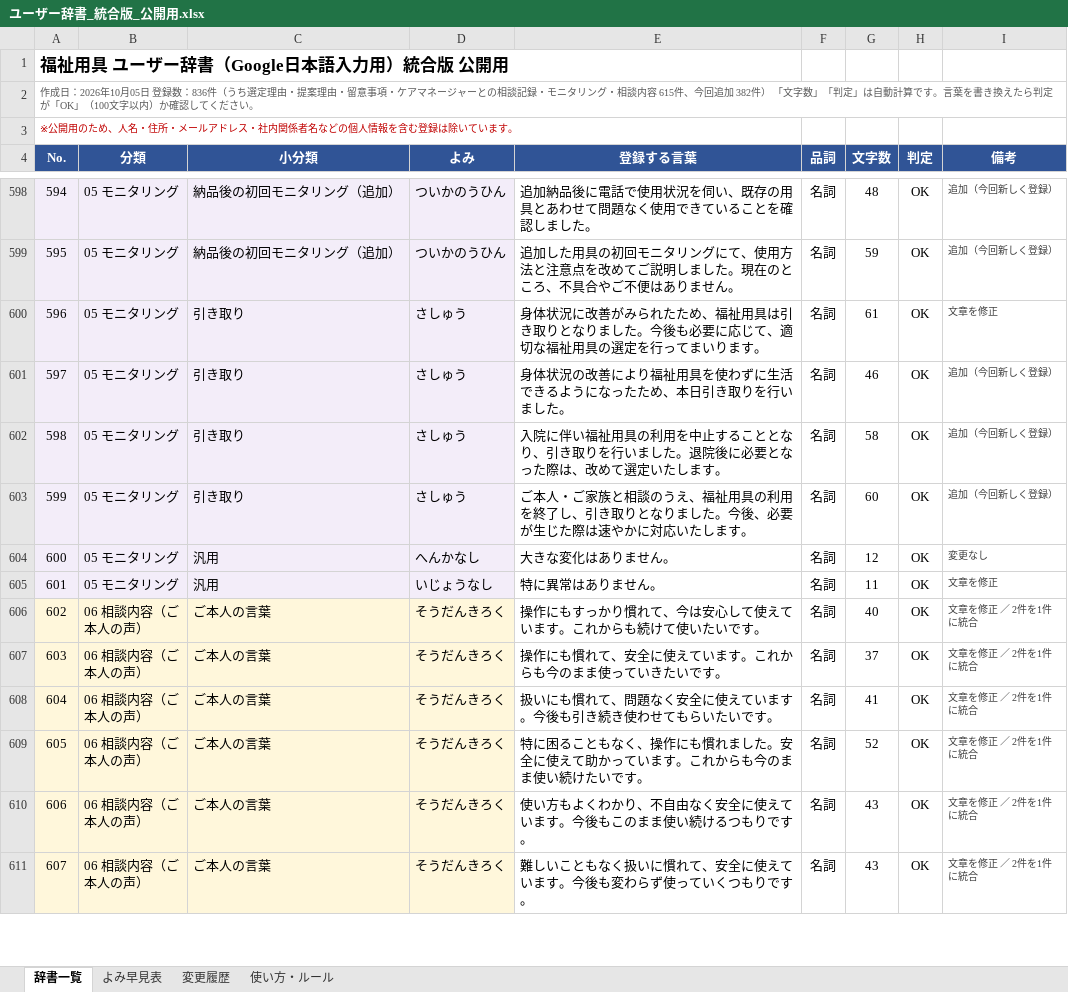
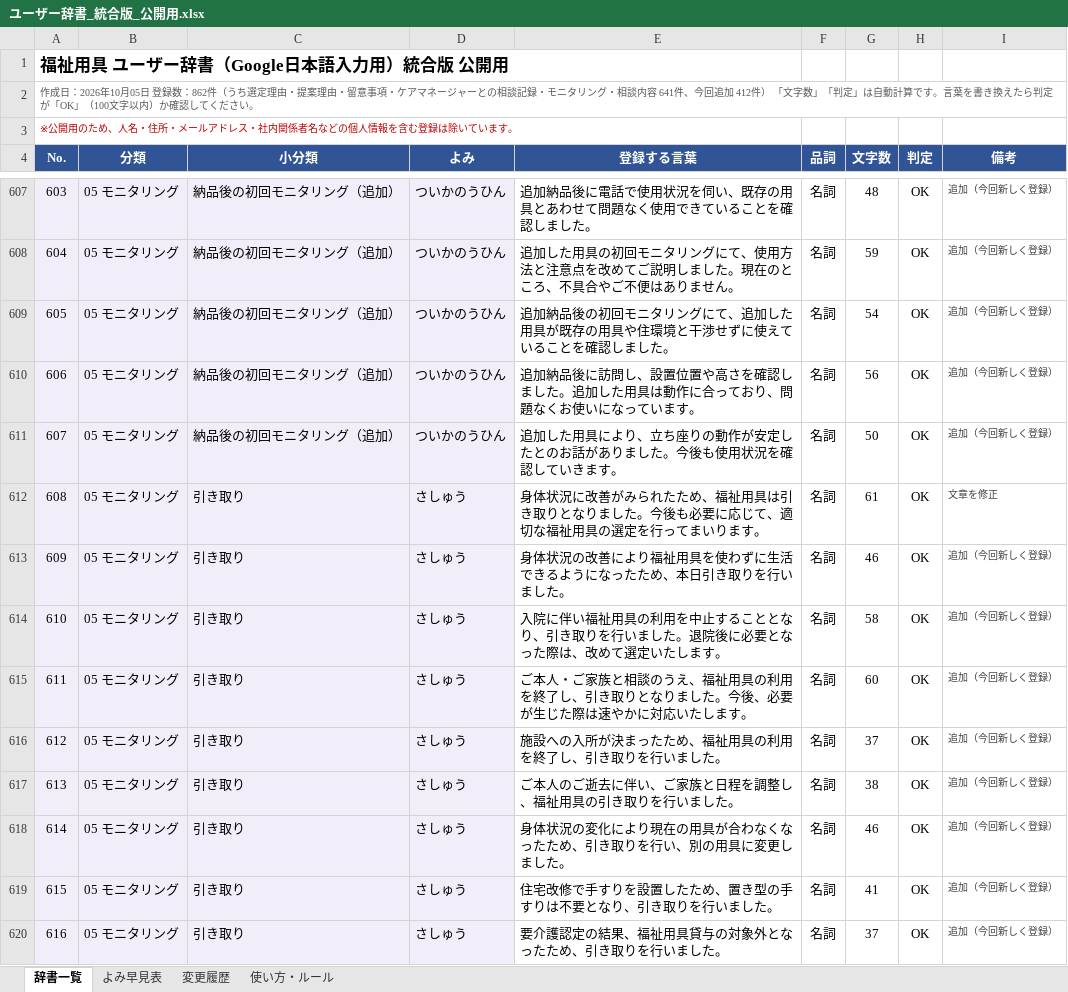
Before and after one commit to akamar08taiyo-bot/-, an Excel workbook: dictionary/ユーザー辞書_統合版_公開用.xlsx, sheet 辞書一覧, drawn as a sheet; only a part is shown, gaps mark what is left out; the shorter side is filled out with more unchanged rows; values as stored, in another font and other column widths than the file's, no borders; charts and pictures and conditional formats not drawn; the diff covers the shown part only; the diff names each change by its address in the sheet, - before the commit and + after, or states it on an @@ line.

```diff
--- a/dictionary/ユーザー辞書_統合版_公開用.xlsx (sheet 辞書一覧)
+++ b/dictionary/ユーザー辞書_統合版_公開用.xlsx (sheet 辞書一覧)
@@ column A (No.) renumbered from row 2 down @@
+row 609: 605 | 05 モニタリング | 納品後の初回モニタリング（追加） | ついかのうひん | 追加納品後の初回モニタリングにて、追加した用具が既存の用具や住環境と干渉せずに使えていることを確認しました。 | 名詞 | 54 | OK | 追加（今回新しく登録）
+row 610: 606 | 05 モニタリング | 納品後の初回モニタリング（追加） | ついかのうひん | 追加納品後に訪問し、設置位置や高さを確認しました。追加した用具は動作に合っており、問題なくお使いになっています。 | 名詞 | 56 | OK | 追加（今回新しく登録）
+row 611: 607 | 05 モニタリング | 納品後の初回モニタリング（追加） | ついかのうひん | 追加した用具により、立ち座りの動作が安定したとのお話がありました。今後も使用状況を確認していきます。 | 名詞 | 50 | OK | 追加（今回新しく登録）
+row 616: 612 | 05 モニタリング | 引き取り | さしゅう | 施設への入所が決まったため、福祉用具の利用を終了し、引き取りを行いました。 | 名詞 | 37 | OK | 追加（今回新しく登録）
+row 617: 613 | 05 モニタリング | 引き取り | さしゅう | ご本人のご逝去に伴い、ご家族と日程を調整し、福祉用具の引き取りを行いました。 | 名詞 | 38 | OK | 追加（今回新しく登録）
+row 618: 614 | 05 モニタリング | 引き取り | さしゅう | 身体状況の変化により現在の用具が合わなくなったため、引き取りを行い、別の用具に変更しました。 | 名詞 | 46 | OK | 追加（今回新しく登録）
+row 619: 615 | 05 モニタリング | 引き取り | さしゅう | 住宅改修で手すりを設置したため、置き型の手すりは不要となり、引き取りを行いました。 | 名詞 | 41 | OK | 追加（今回新しく登録）
+row 620: 616 | 05 モニタリング | 引き取り | さしゅう | 要介護認定の結果、福祉用具貸与の対象外となったため、引き取りを行いました。 | 名詞 | 37 | OK | 追加（今回新しく登録）
```
Also changed, not shown: 26 added rows, 8 removed rows and 18 edited cells elsewhere in this sheet, sheet 変更履歴, sheet よみ早見表, sheet 使い方・ルール, formulas that keep their value, 2 other files.
